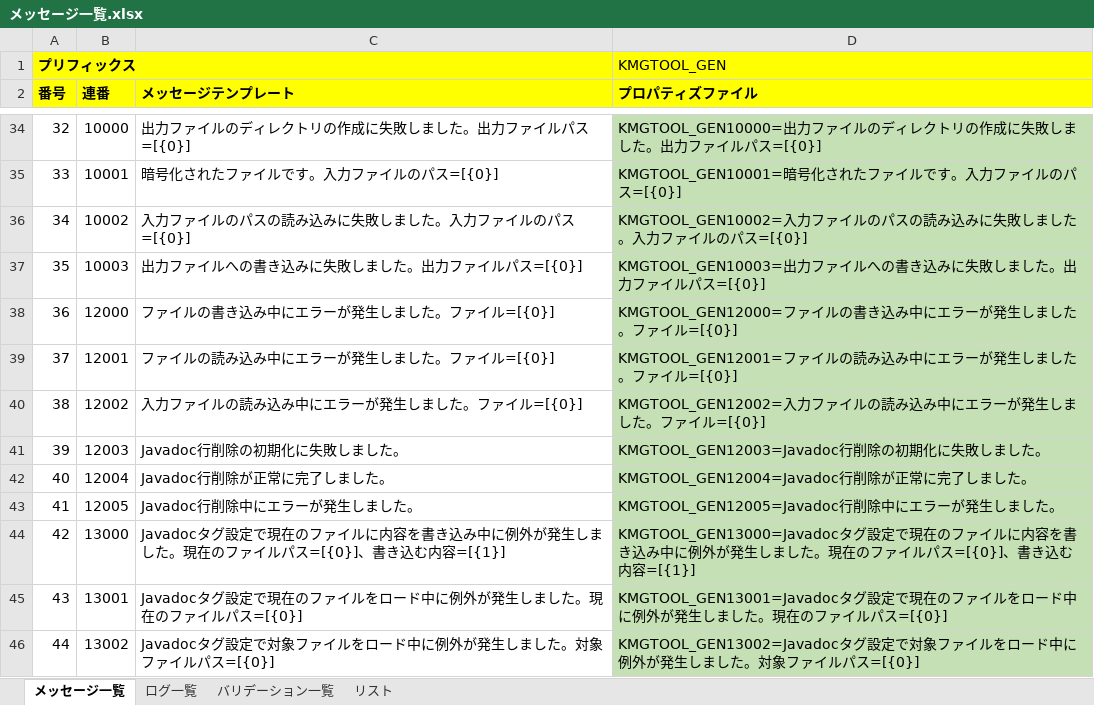
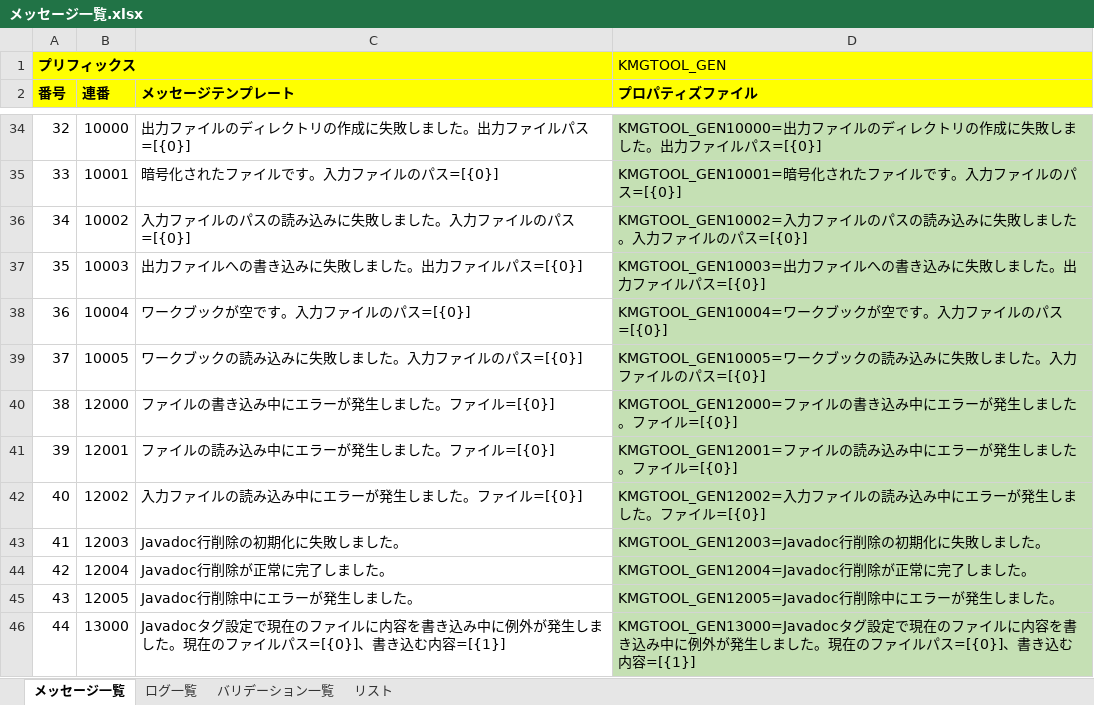
Before and after one commit to KenichiroArai/kmg-tool-base, an Excel workbook: doc/メッセージ一覧.xlsx, sheet メッセージ一覧, drawn as a sheet; only a part is shown, gaps mark what is left out; the shorter side is filled out with more unchanged rows; values as stored, in another font and other column widths than the file's, no borders; charts and pictures not drawn; addresses are those after the commit; the diff names each change by its address in the sheet, - before the commit and + after, or states it on an @@ line.

```diff
--- a/doc/メッセージ一覧.xlsx (sheet メッセージ一覧)
+++ b/doc/メッセージ一覧.xlsx (sheet メッセージ一覧)
+row 38: 36 | 10004 | ワークブックが空です。入力ファイルのパス=[{0}] | KMGTOOL_GEN10004=ワークブックが空です。入力ファイルのパス=[{0}]
+row 39: 37 | 10005 | ワークブックの読み込みに失敗しました。入力ファイルのパス=[{0}] | KMGTOOL_GEN10005=ワークブックの読み込みに失敗しました。入力ファイルのパス=[{0}]
@@ column A (番号) renumbered from row 40 down @@
```
Also changed, not shown: formulas that keep their value, 4 other files.
